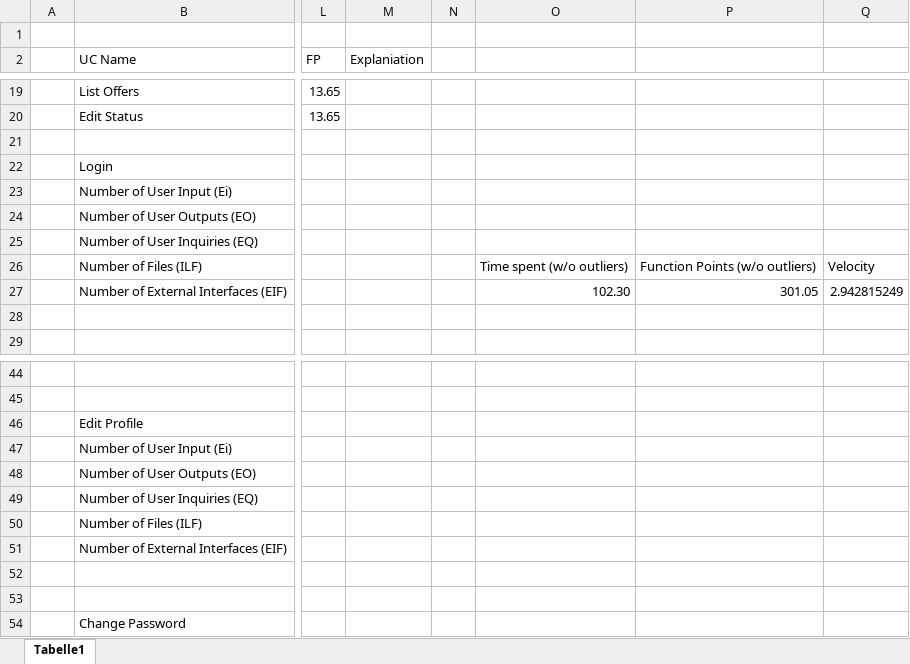
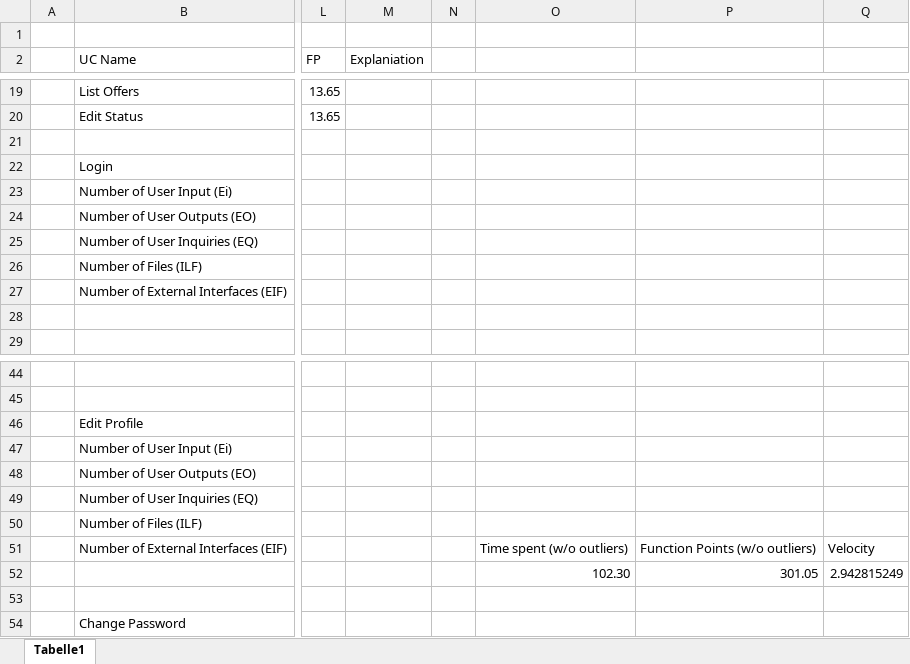
Before and after one commit to WMerk/vnvDoc, an Excel workbook: doc/FP.xlsx, sheet Tabelle1, drawn as a sheet; only a part is shown, gaps mark what is left out; values as stored, in another font and other column widths than the file's, no borders; charts and pictures and table styles not drawn; rows hold the shown columns only; the diff names each change by its address in the sheet, - before the commit and + after, or states it on an @@ line.

```diff
--- a/doc/FP.xlsx (sheet Tabelle1)
+++ b/doc/FP.xlsx (sheet Tabelle1)
-O26: Time spent (w/o outliers)
+O26: (empty)
-P26: Function Points (w/o outliers)
+P26: (empty)
-Q26: Velocity
+Q26: (empty)
-O27: 102.30
+O27: (empty)
-P27: 301.05
+P27: (empty)
-Q27: 2.942815249
+Q27: (empty)
-O51: (empty)
+O51: Time spent (w/o outliers)
-P51: (empty)
+P51: Function Points (w/o outliers)
-Q51: (empty)
+Q51: Velocity
-row 52: (empty)
+row 52:  |  |  |  |  | 102.30 | 301.05 | 2.942815249
```
Also changed, not shown: charts or pictures, 1 other file.
